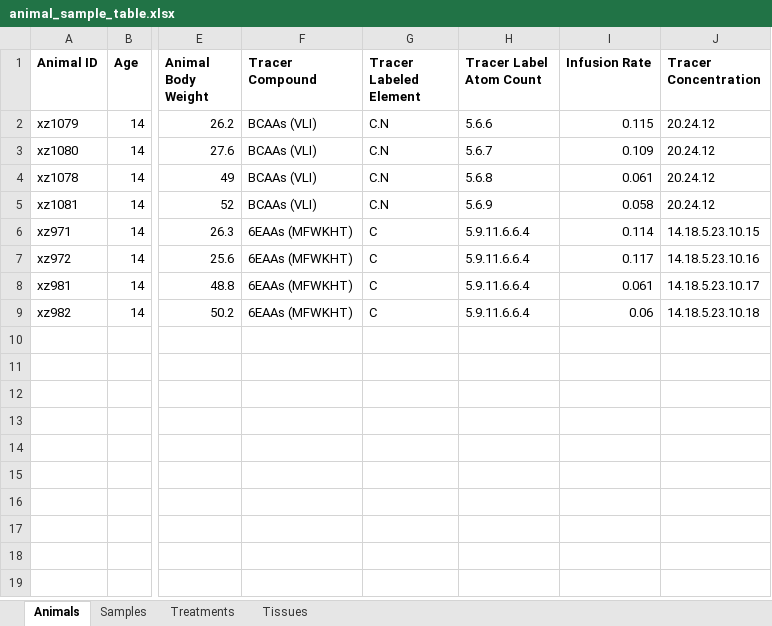
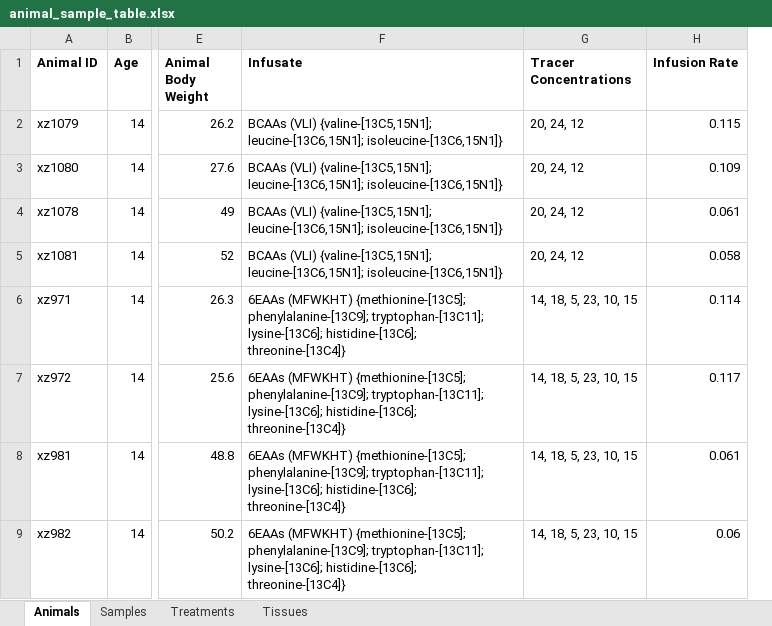
Before and after one commit to Princeton-LSI-ResearchComputing/tracebase, an Excel workbook: DataRepo/example_data/obob_fasted_ace_glycerol_3hb_citrate_eaa_fa_multiple_tracers/animal_sample_table.xlsx, sheet Animals, drawn as a sheet; only a part is shown, gaps mark what is left out; values as stored, in another font and other column widths than the file's, no borders; charts and pictures not drawn; removed rows and columns are numbered as before the commit, all else as after; the diff names each change by its address in the sheet, - before the commit and + after, or states it on an @@ line.

Commit message:
Specify animal infusates in the new format

```diff
--- a/DataRepo/example_data/obob_fasted_ace_glycerol_3hb_citrate_eaa_fa_multiple_tracers/animal_sample_table.xlsx (sheet Animals)
+++ b/DataRepo/example_data/obob_fasted_ace_glycerol_3hb_citrate_eaa_fa_multiple_tracers/animal_sample_table.xlsx (sheet Animals)
-column F (Tracer Compound), rows 2-9: BCAAs (VLI) | BCAAs (VLI) | BCAAs (VLI) | BCAAs (VLI) | 6EAAs (MFWKHT) | 6EAAs (MFWKHT) | 6EAAs (MFWKHT) | 6EAAs (MFWKHT)
-column G (Tracer Labeled Element), rows 2-9: C.N | C.N | C.N | C.N | C | C | C | C
-column H (Tracer Label Atom Count), rows 2-9: 5.6.6 | 5.6.7 | 5.6.8 | 5.6.9 | 5.9.11.6.6.4 | 5.9.11.6.6.4 | 5.9.11.6.6.4 | 5.9.11.6.6.4
+column F (Infusate), rows 2-9: BCAAs (VLI) {valine-[13C5,15N1]; leucine-[13C6,15N1]; isoleucine-[13C6,15N1]} | BCAAs (VLI) {valine-[13C5,15N1]; leucine-[13C6,15N1]; isoleucine-[13C6,15N1]} | BCAAs (VLI) {valine-[13C5,15N1]; leucine-[13C6,15N1]; isoleucine-[13C6,15N1]} | BCAAs (VLI) {valine-[13C5,15N1]; leucine-[13C6,15N1]; isoleucine-[13C6,15N1]} | 6EAAs (MFWKHT) {methionine-[13C5]; phenylalanine-[13C9]; tryptophan-[13C11]; lysine-[13C6]; histidine-[13C6]; threonine-[13C4]} | 6EAAs (MFWKHT) {methionine-[13C5]; phenylalanine-[13C9]; tryptophan-[13C11]; lysine-[13C6]; histidine-[13C6]; threonine-[13C4]} | 6EAAs (MFWKHT) {methionine-[13C5]; phenylalanine-[13C9]; tryptophan-[13C11]; lysine-[13C6]; histidine-[13C6]; threonine-[13C4]} | 6EAAs (MFWKHT) {methionine-[13C5]; phenylalanine-[13C9]; tryptophan-[13C11]; lysine-[13C6]; histidine-[13C6]; threonine-[13C4]}
+column G (Tracer Concentrations), rows 2-9: 20, 24, 12 | 20, 24, 12 | 20, 24, 12 | 20, 24, 12 | 14, 18, 5, 23, 10, 15 | 14, 18, 5, 23, 10, 15 | 14, 18, 5, 23, 10, 15 | 14, 18, 5, 23, 10, 15
-column J (Tracer Concentration), rows 2-9: 20.24.12 | 20.24.12 | 20.24.12 | 20.24.12 | 14.18.5.23.10.15 | 14.18.5.23.10.16 | 14.18.5.23.10.17 | 14.18.5.23.10.18
```
Also changed, not shown: charts or pictures, DataRepo/example_data/obob_fasted_glc_lac_gln_ala_multiple_labels/Animal and Sample Table fasted_glc_lac_gln_ala_multiple_labels.xlsx, 4 other files.
